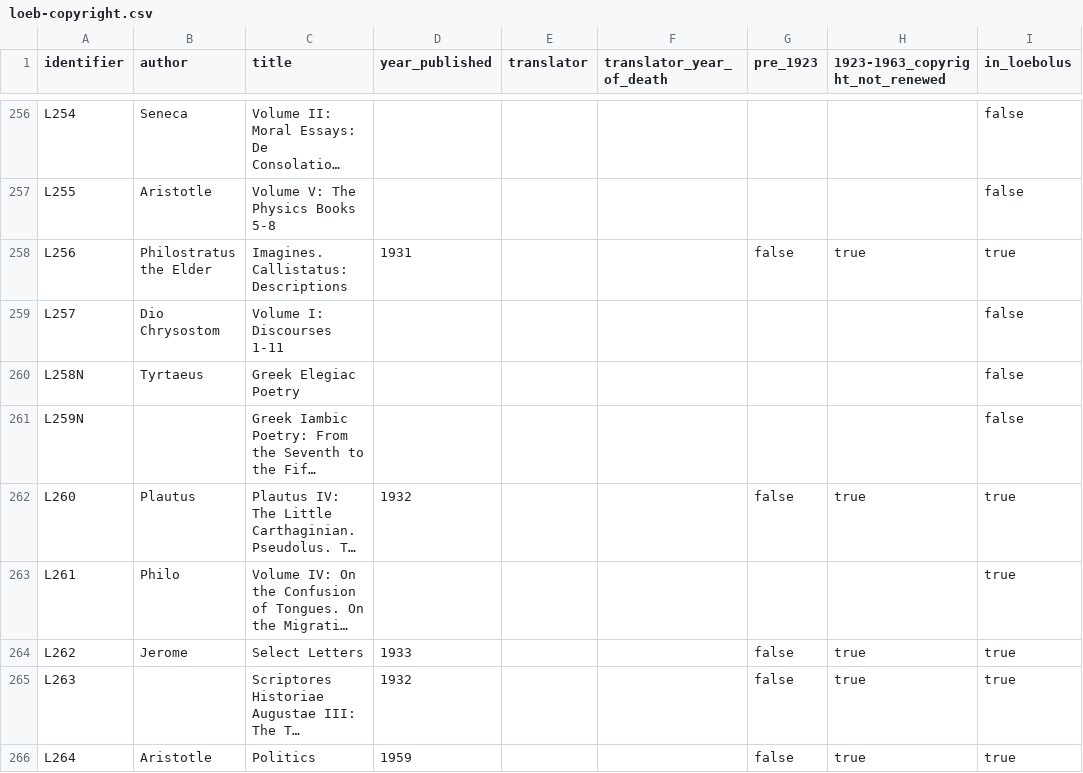
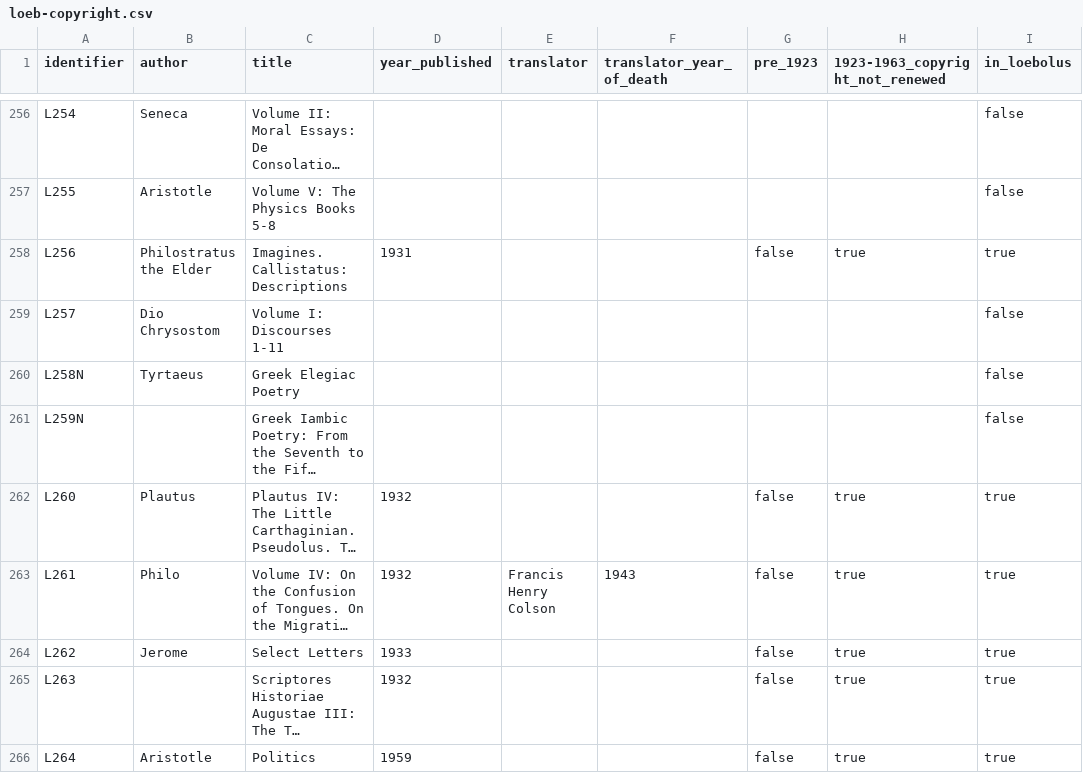
Before and after one commit to ryanfb/loeb-copyright, a CSV file: loeb-copyright.csv, drawn as a sheet; only a part is shown, gaps mark what is left out; long unchanged cells end in …; the diff names each change by its address in the sheet, - before the commit and + after, or states it on an @@ line.

Commit message:
Add years/translator for L261

```diff
--- a/loeb-copyright.csv
+++ b/loeb-copyright.csv
-D263 (year_published): (empty)
+D263 (year_published): 1932
-E263 (translator): (empty)
+E263 (translator): Francis Henry Colson
-F263 (translator_year_of_death): (empty)
+F263 (translator_year_of_death): 1943
-G263 (pre_1923): (empty)
+G263 (pre_1923): false
-H263 (1923-1963_copyright_not_renewed): (empty)
+H263 (1923-1963_copyright_not_renewed): true
```
